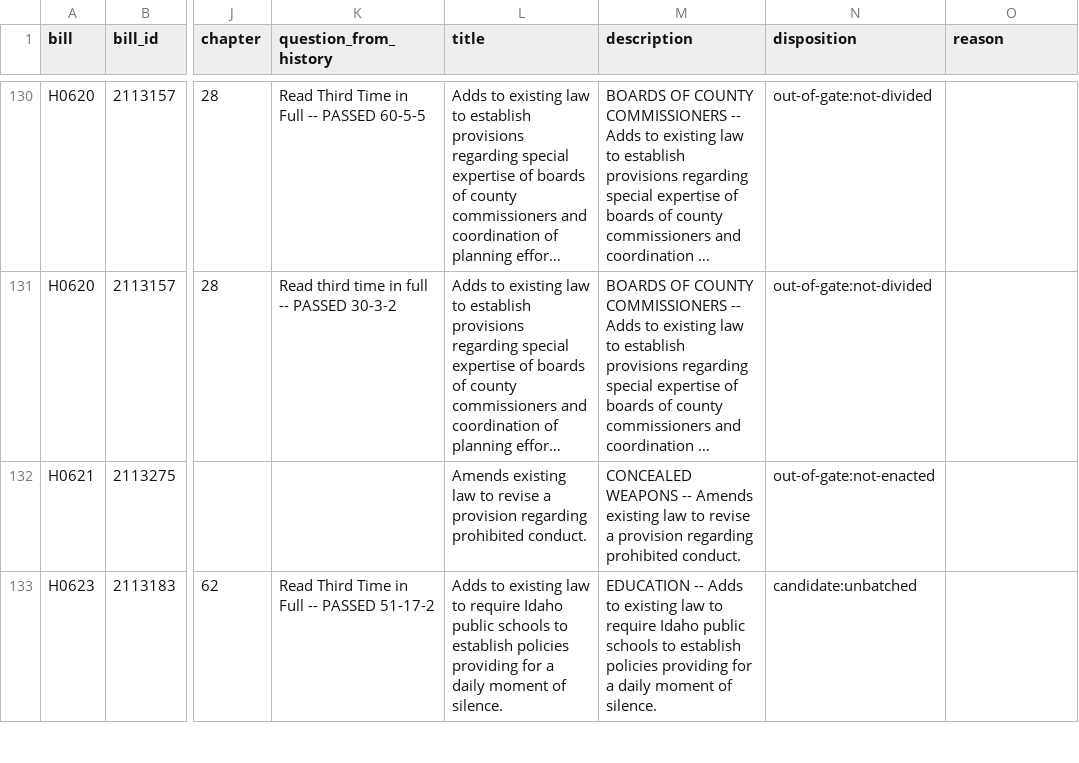
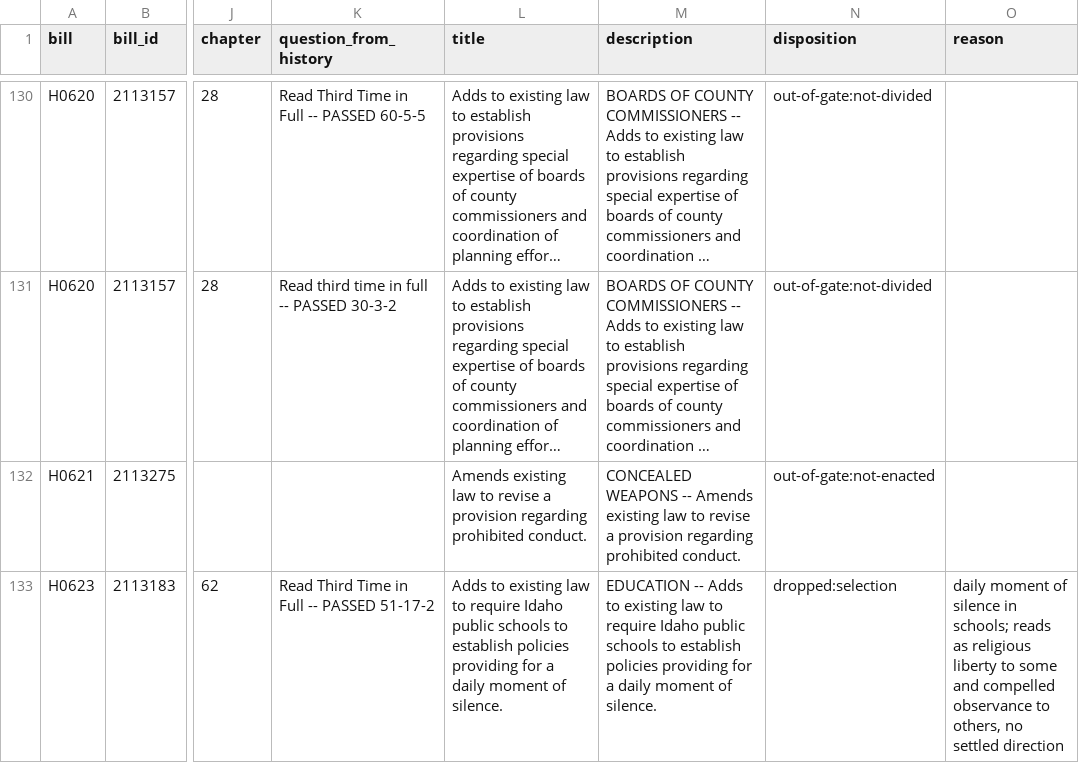
Before and after one commit to shu1513/voteapp, a TSV file: backend/evidence/rollcall/legiscan-id-2246/survey/divided-enacted-worklist.tsv, drawn as a sheet; only a part is shown, gaps mark what is left out; long unchanged cells end in …; the diff covers the shown part only; the diff names each change by its address in the sheet, - before the commit and + after, or states it on an @@ line.

```diff
--- a/backend/evidence/rollcall/legiscan-id-2246/survey/divided-enacted-worklist.tsv
+++ b/backend/evidence/rollcall/legiscan-id-2246/survey/divided-enacted-worklist.tsv
-N133 (disposition): candidate:unbatched
+N133 (disposition): dropped:selection
-O133 (reason): (empty)
+O133 (reason): daily moment of silence in schools; reads as religious liberty to some and compelled observance to others, no settled direction
```
Also changed, not shown: 46 edited cells elsewhere in this file, 21 other files.
